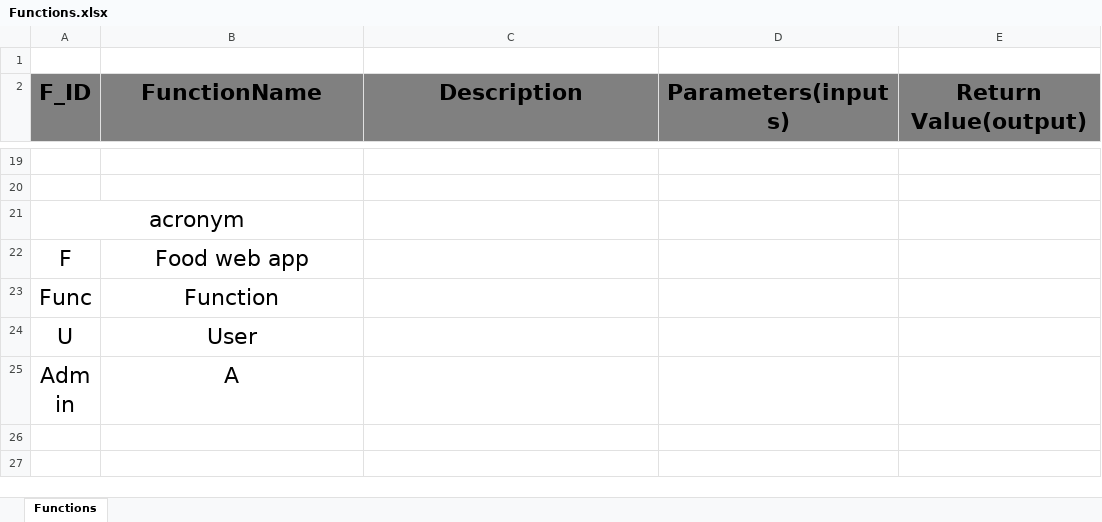
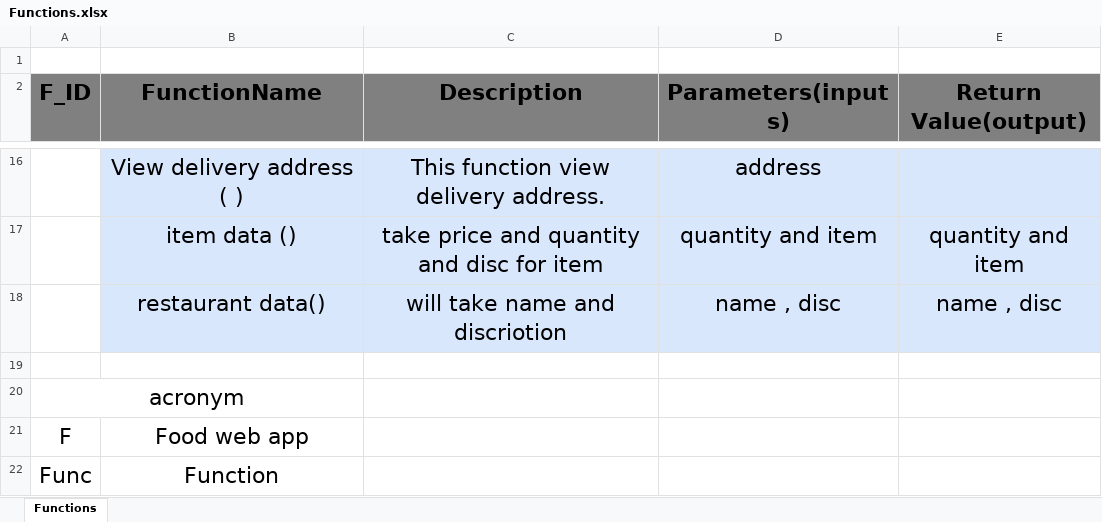
Before and after one commit to sohip-a/Foodies, an Excel workbook: 3-Design/Low Level Design/Functions.xlsx, sheet Functions, drawn as a sheet; only a part is shown, gaps mark what is left out; the shorter side is filled out with more unchanged rows; values as stored, in another font and other column widths than the file's, no borders; table styles not drawn; addresses are those after the commit; the diff covers the shown part only; the diff names each change by its address in the sheet, - before the commit and + after, or states it on an @@ line.

Commit message:
update class diagram and functions

```diff
--- a/3-Design/Low Level Design/Functions.xlsx (sheet Functions)
+++ b/3-Design/Low Level Design/Functions.xlsx (sheet Functions)
-row 16: (empty)
+row 16:  | View delivery address ( ) | This function view delivery address. | address
-B16:E16 fill: none
+B16:E16 fill: #D9E7FD
+row 17:  | item data () | take price and quantity and disc for item | quantity and item | quantity and item
+row 18:  | restaurant data() | will take name and discriotion | name , disc | name , disc
```
Also changed, not shown: 3 added rows, 6 removed rows, 20 edited cells and cell formats elsewhere in this sheet, 3-Design/High Level Design/class diagram.xlsx.
